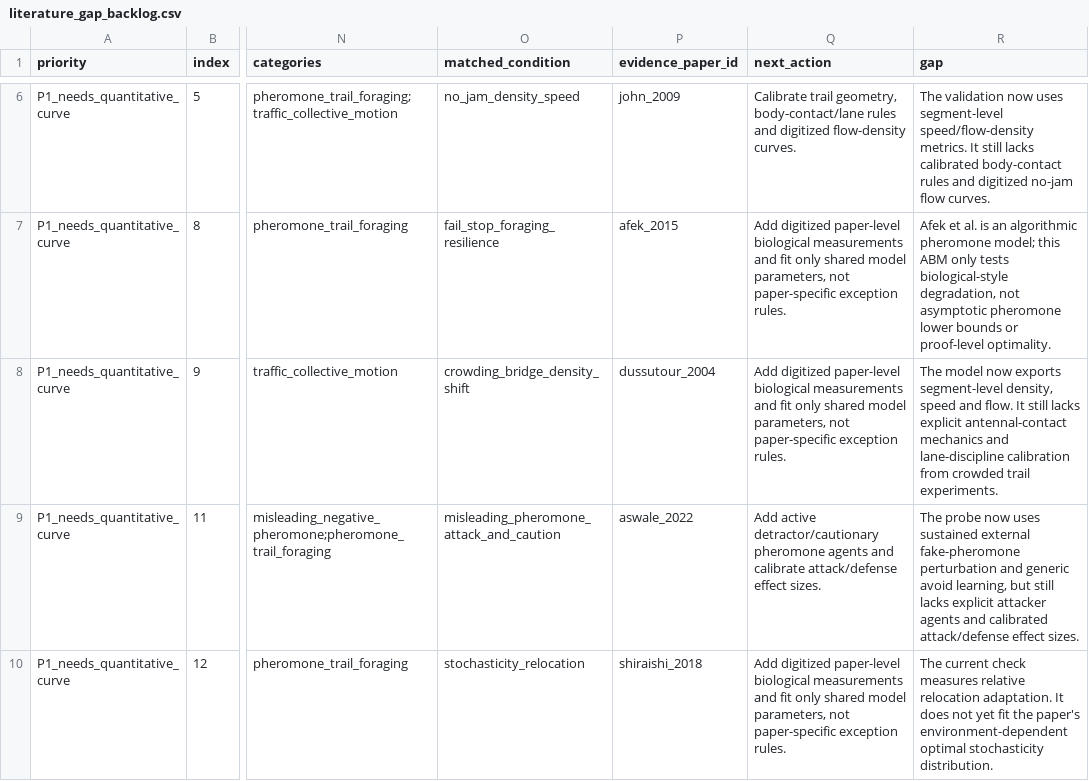
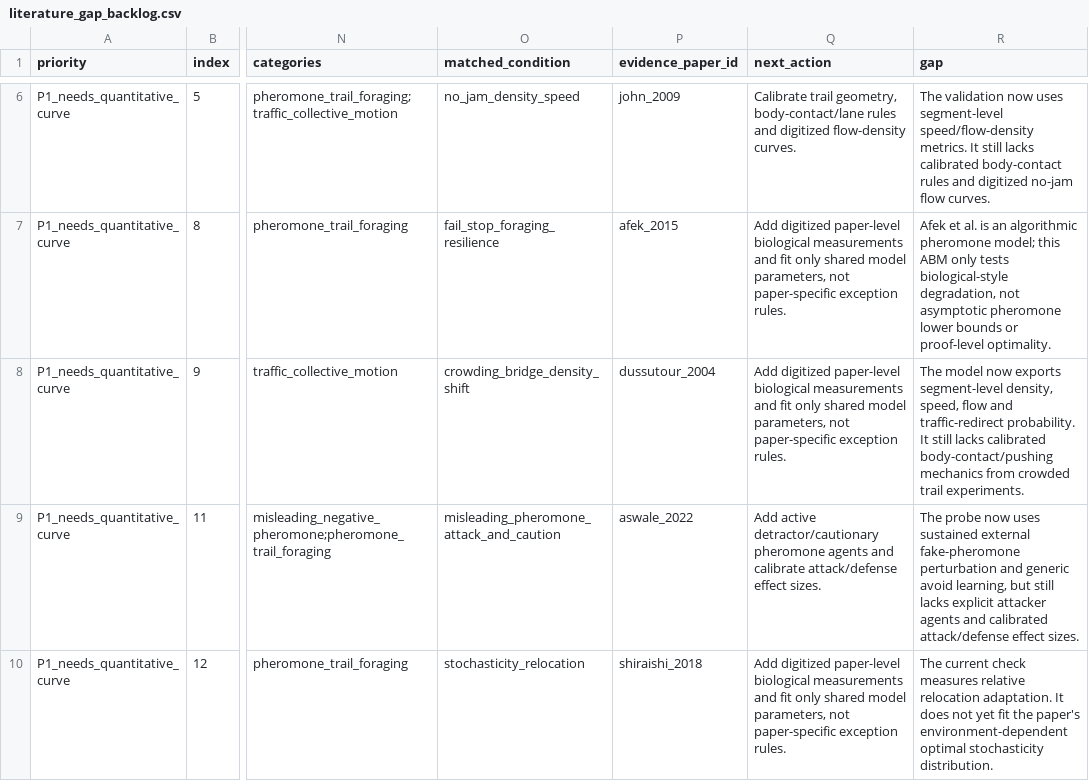
Before and after one commit to s9213712/ant-colony-sim, a CSV file: outputs/literature_gap_backlog.csv, drawn as a sheet; only a part is shown, gaps mark what is left out; the diff names each change by its address in the sheet, - before the commit and + after, or states it on an @@ line.

```diff
--- a/outputs/literature_gap_backlog.csv
+++ b/outputs/literature_gap_backlog.csv
-R8 (gap): …segment-level density, speed and flow. It still lacks explicit antennal-contact mechanics and lane-discipline calibration from crowded…
+R8 (gap): …segment-level density, speed, flow and traffic-redirect probability. It still lacks calibrated body-contact/pushing mechanics from crowded…
```
Also changed, not shown: outputs/level5_replicate_statistics.csv, outputs/level5_uncertainty_audit.csv, 21 other files.
